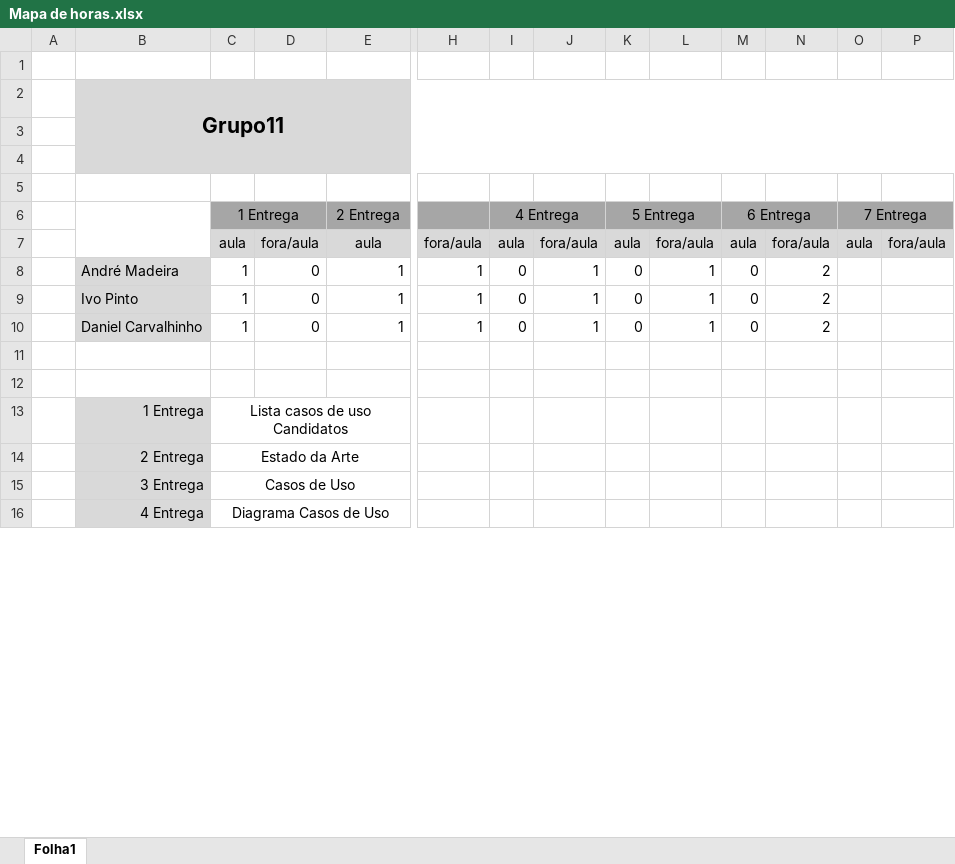
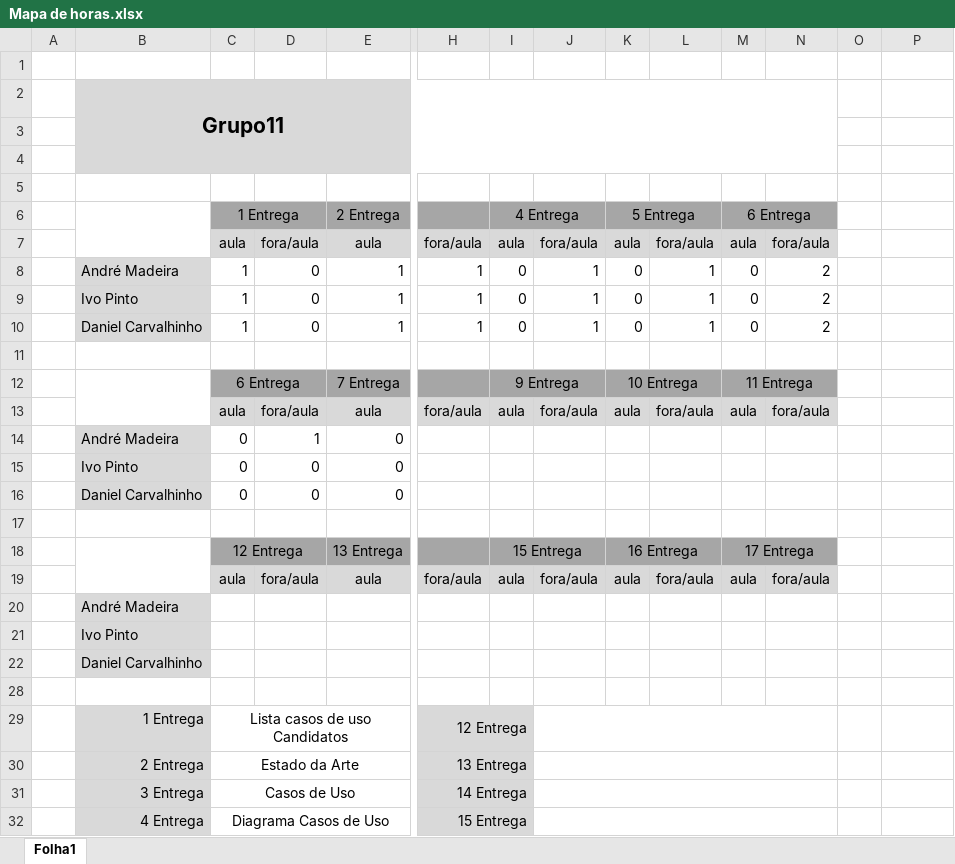
Before and after one commit to ivo-pinto/ProgramacaoInternet, an Excel workbook: DOC/Engenharia Software II/Mapa de horas.xlsx, sheet Folha1, drawn as a sheet; only a part is shown, gaps mark what is left out; values as stored, in another font and other column widths than the file's, no borders; removed rows and columns are numbered as before the commit, all else as after; rows hold the shown columns only; the diff covers the shown part only; the diff names each change by its address in the sheet, - before the commit and + after, or states it on an @@ line.

```diff
--- a/DOC/Engenharia Software II/Mapa de horas.xlsx (sheet Folha1)
+++ b/DOC/Engenharia Software II/Mapa de horas.xlsx (sheet Folha1)
-B2:P4 merged
+B2:N4 merged
-O2:P4 fill: #D9D9D9
+O2:P4 fill: none
-O6: 7 Entrega
+O6: (empty)
-O6:P6 fill: #A6A6A6
+O6:P6 fill: none
-O6:P6 merged
-O7: aula
+O7: (empty)
-O7:P7 fill: #D9D9D9
+O7:P7 fill: none
-P7: fora/aula
+P7: (empty)
+row 12:  |  | 6 Entrega |  | 7 Entrega |  | 9 Entrega |  | 10 Entrega |  | 11 Entrega
+row 13:  |  | aula | fora/aula | aula | fora/aula | aula | fora/aula | aula | fora/aula | aula | fora/aula
+row 14:  | André Madeira | 0 | 1 | 0
+row 15:  | Ivo Pinto | 0 | 0 | 0
+row 16:  | Daniel Carvalhinho | 0 | 0 | 0
+row 18:  |  | 12 Entrega |  | 13 Entrega |  | 15 Entrega |  | 16 Entrega |  | 17 Entrega
+row 19:  |  | aula | fora/aula | aula | fora/aula | aula | fora/aula | aula | fora/aula | aula | fora/aula
+row 20:  | André Madeira
+row 21:  | Ivo Pinto
+row 22:  | Daniel Carvalhinho
+row 28: (empty)
-H29: (empty)
+H29: 12 Entrega
-H29:I32 fill: none
+H29:I32 fill: #D9D9D9
+H29:I29 merged
+J29:N29 merged
-H30: (empty)
+H30: 13 Entrega
+H30:I30 merged
+J30:N30 merged
-H31: (empty)
+H31: 14 Entrega
+H31:I31 merged
+J31:N31 merged
-H32: (empty)
+H32: 15 Entrega
+H32:I32 merged
+J32:N32 merged
```
Also changed, not shown: 5 added rows, 5 removed rows, 2 edited cells, cell formats and merged cells elsewhere in this sheet, 2 other files.
